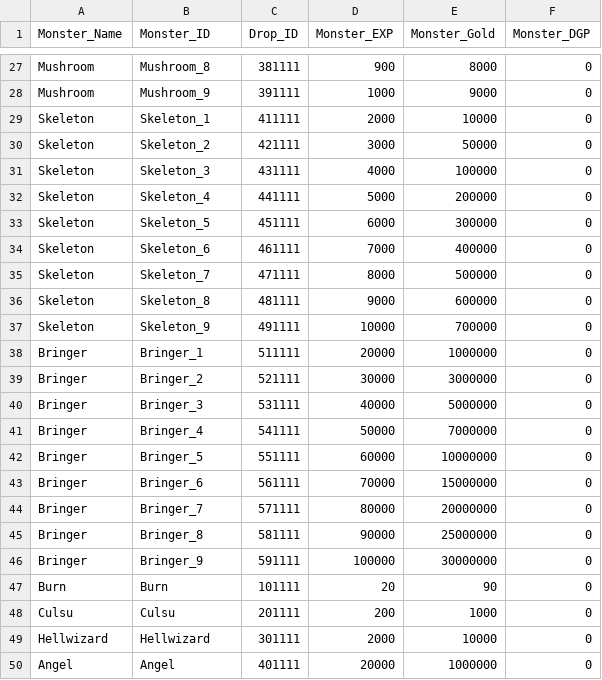
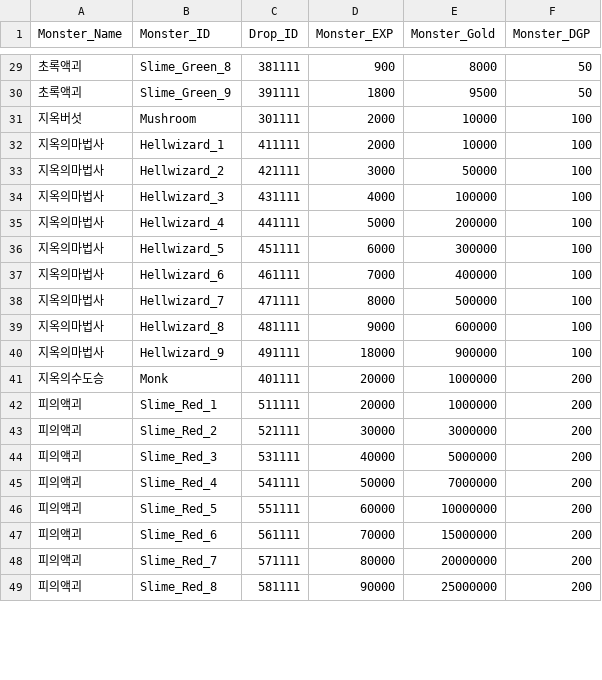
Before and after one commit to rockdo4/CheolSu, a CSV file: Assets/DataTable/Resources/DropTable.csv, drawn as a sheet; only a part is shown, gaps mark what is left out; removed rows and columns are numbered as before the commit, all else as after; the diff covers the shown part only; the diff names each change by its address in the sheet, - before the commit and + after, or states it on an @@ line.

```diff
--- a/Assets/DataTable/Resources/DropTable.csv
+++ b/Assets/DataTable/Resources/DropTable.csv
-A29 (Monster_Name): Mushroom
+A29 (Monster_Name): 초록액괴
-B29 (Monster_ID): Mushroom_8
+B29 (Monster_ID): Slime_Green_8
-F29 (Monster_DGP): 0
+F29 (Monster_DGP): 50
-row 28: Mushroom | Mushroom_9 | 391111 | 1000 | 9000 | 0
+row 30: 초록액괴 | Slime_Green_9 | 391111 | 1800 | 9500 | 50
+row 31: 지옥버섯 | Mushroom | 301111 | 2000 | 10000 | 100
-A32:A39 (Monster_Name): Skeleton
+A32:A39 (Monster_Name): 지옥의마법사
-B32 (Monster_ID): Skeleton_1
+B32 (Monster_ID): Hellwizard_1
-F32:F39 (Monster_DGP): 0
+F32:F39 (Monster_DGP): 100
-B33 (Monster_ID): Skeleton_2
+B33 (Monster_ID): Hellwizard_2
-B34 (Monster_ID): Skeleton_3
+B34 (Monster_ID): Hellwizard_3
-B35 (Monster_ID): Skeleton_4
+B35 (Monster_ID): Hellwizard_4
-B36 (Monster_ID): Skeleton_5
+B36 (Monster_ID): Hellwizard_5
-B37 (Monster_ID): Skeleton_6
+B37 (Monster_ID): Hellwizard_6
-B38 (Monster_ID): Skeleton_7
+B38 (Monster_ID): Hellwizard_7
-B39 (Monster_ID): Skeleton_8
+B39 (Monster_ID): Hellwizard_8
-row 37: Skeleton | Skeleton_9 | 491111 | 10000 | 700000 | 0
+row 40: 지옥의마법사 | Hellwizard_9 | 491111 | 18000 | 900000 | 100
+row 41: 지옥의수도승 | Monk | 401111 | 20000 | 1000000 | 200
-A42:A49 (Monster_Name): Bringer
+A42:A49 (Monster_Name): 피의액괴
-B42 (Monster_ID): Bringer_1
+B42 (Monster_ID): Slime_Red_1
-F42:F49 (Monster_DGP): 0
+F42:F49 (Monster_DGP): 200
-B43 (Monster_ID): Bringer_2
+B43 (Monster_ID): Slime_Red_2
-B44 (Monster_ID): Bringer_3
+B44 (Monster_ID): Slime_Red_3
-B45 (Monster_ID): Bringer_4
+B45 (Monster_ID): Slime_Red_4
-B46 (Monster_ID): Bringer_5
+B46 (Monster_ID): Slime_Red_5
-B47 (Monster_ID): Bringer_6
+B47 (Monster_ID): Slime_Red_6
-B48 (Monster_ID): Bringer_7
+B48 (Monster_ID): Slime_Red_7
-B49 (Monster_ID): Bringer_8
+B49 (Monster_ID): Slime_Red_8
-row 46: Bringer | Bringer_9 | 591111 | 100000 | 30000000 | 0
-row 47: Burn | Burn | 101111 | 20 | 90 | 0
-row 48: Culsu | Culsu | 201111 | 200 | 1000 | 0
-row 49: Hellwizard | Hellwizard | 301111 | 2000 | 10000 | 0
-row 50: Angel | Angel | 401111 | 20000 | 1000000 | 0
```
Also changed, not shown: 3 added rows and 61 edited cells elsewhere in this file, Assets/DataTable/Resources/CharacterEnhanceTable.csv, Assets/DataTable/Resources/GoldEnhanceTable.csv, 31 other files.
